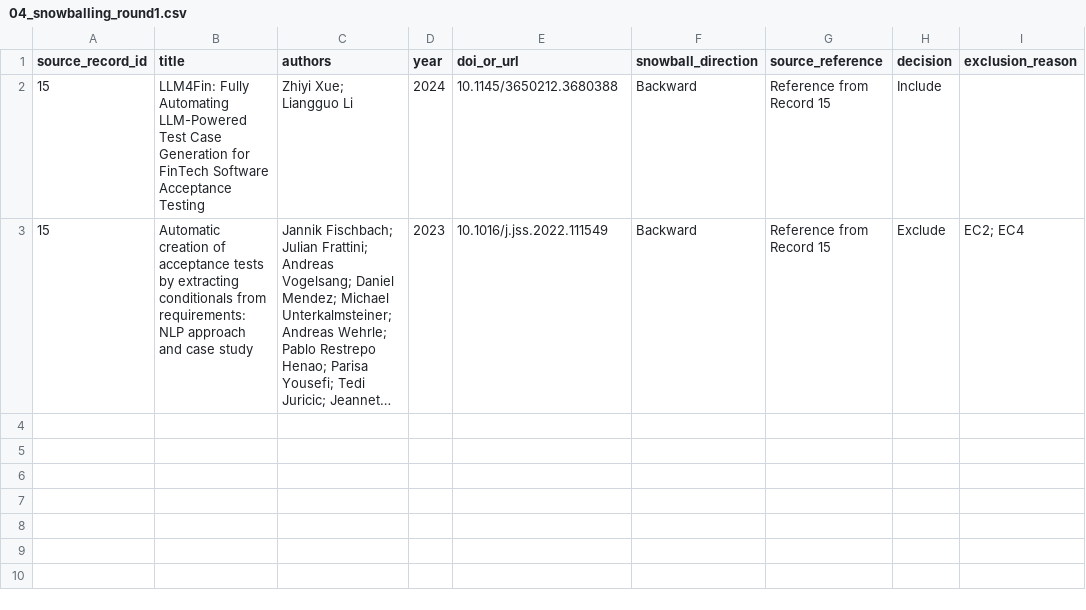
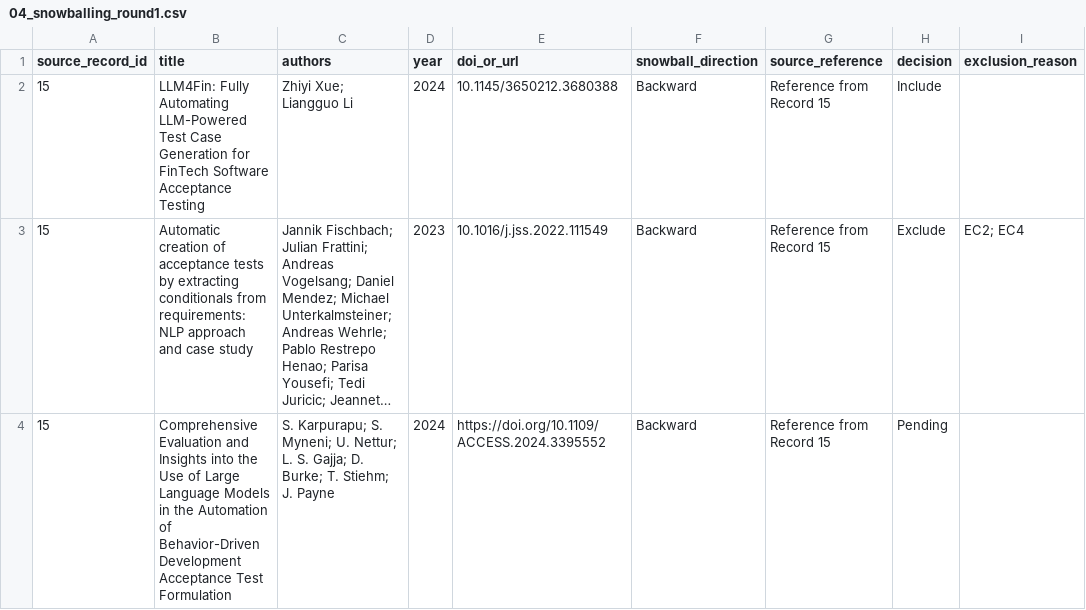
Before and after one commit to khanh2005binhan-spec/RBL-SWT302-11-Group06, a CSV file: nguyen-minh-khanh/SLR/04_snowballing_round1.csv, drawn as a sheet; long unchanged cells end in …; the diff names each change by its address in the sheet, - before the commit and + after, or states it on an @@ line.

Commit message:
Add third snowballing candidate

```diff
--- a/nguyen-minh-khanh/SLR/04_snowballing_round1.csv
+++ b/nguyen-minh-khanh/SLR/04_snowballing_round1.csv
+row 4: 15 | Comprehensive Evaluation and Insights into the Use of Large Language Models in the Automation of Behavior-Driven Development Acceptance Test Formulation | S. Karpurapu; S. Myneni; U. Nettur; L. S. Gajja; D. Burke; T. Stiehm; J. Payne | 2024 | https://doi.org/10.1109/ACCESS.2024.3395552 | Backward | Reference from Record 15 | Pending
```
